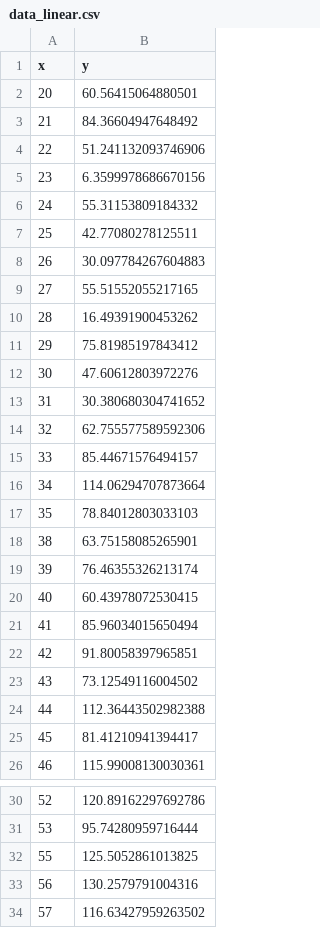
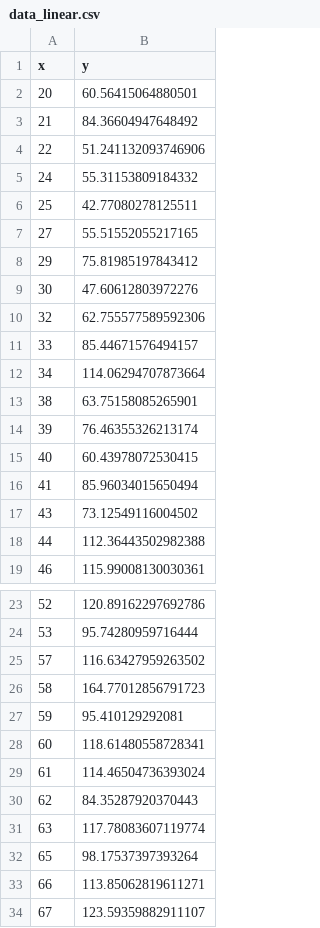
Before and after one commit to khanhmay004/project_manim, a CSV file: data_linear.csv, drawn as a sheet; only a part is shown, gaps mark what is left out; the shorter side is filled out with more unchanged rows; the diff covers the shown part only; the diff names each change by its address in the sheet, - before the commit and + after, or states it on an @@ line.

Commit message:
Update data_linear.csv

```diff
--- a/data_linear.csv
+++ b/data_linear.csv
-row 5: 23 | 6.3599978686670156
-row 8: 26 | 30.097784267604883
-row 10: 28 | 16.49391900453262
-row 13: 31 | 30.380680304741652
-row 17: 35 | 78.84012803033103
-row 22: 42 | 91.80058397965851
-row 25: 45 | 81.41210941394417
-row 32: 55 | 125.5052861013825
-row 33: 56 | 130.2579791004316
```
Also changed, not shown: 7 removed rows elsewhere in this file.
